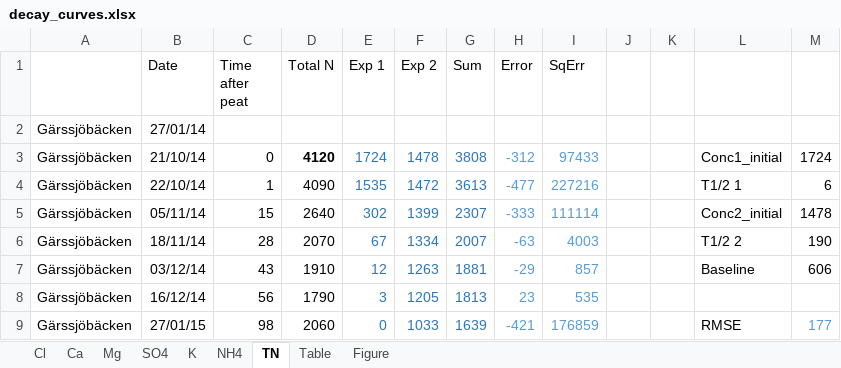
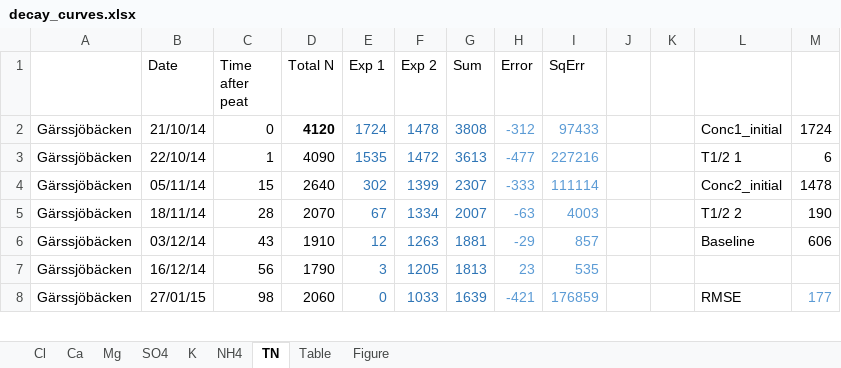
Before and after one commit to ggranath/FireMassFlows, an Excel workbook: decay_curves.xlsx, sheet TN, drawn as a sheet; only a part is shown; values as stored, in another font and other column widths than the file's, no borders; charts and pictures not drawn; the diff names each change by its address in the sheet, - before the commit and + after, or states it on an @@ line.

```diff
--- a/decay_curves.xlsx (sheet TN)
+++ b/decay_curves.xlsx (sheet TN)
-row 2: Gärssjöbäcken | 27/01/14
```
Also changed, not shown: sheet Cl, sheet K, sheet SO4, formulas that keep their value, charts or pictures, 5 other files.
